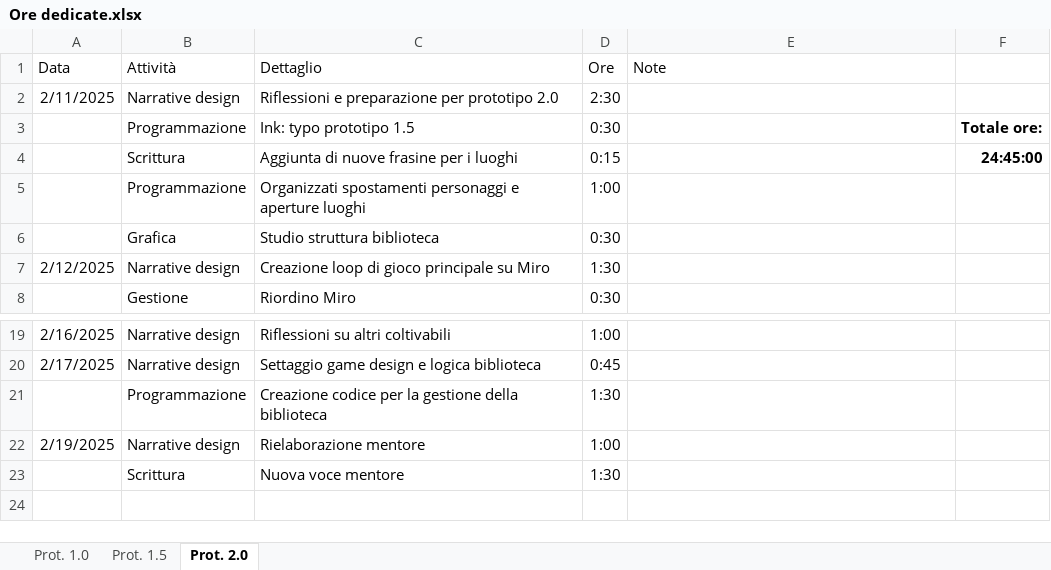
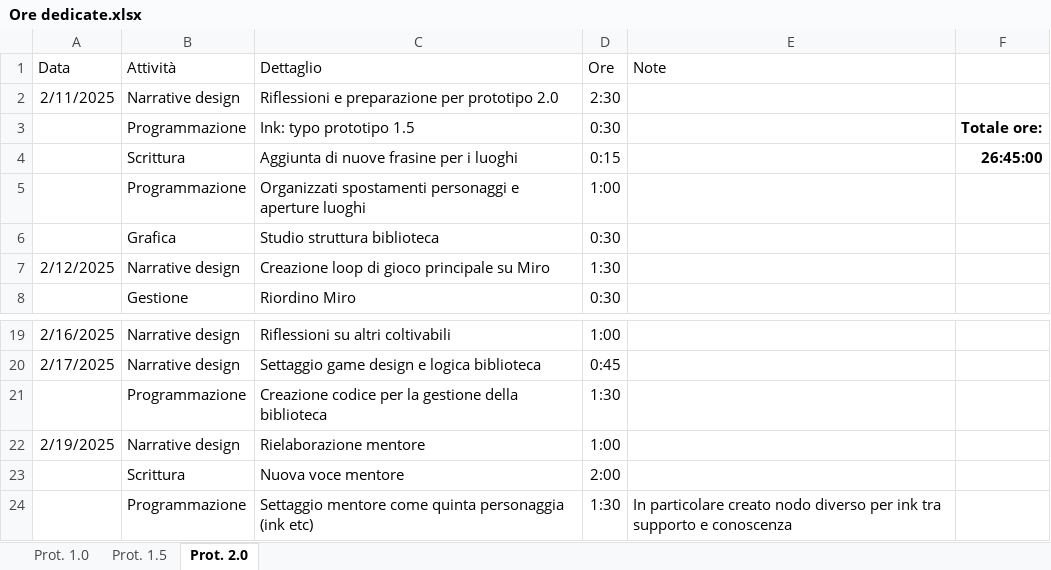
Before and after one commit to owof-games/Selania, an Excel workbook: Assets/Notes and Utilities/Ore dedicate.xlsx, sheet Prot. 2.0, drawn as a sheet; only a part is shown, gaps mark what is left out; values as stored, in another font and other column widths than the file's, no borders; the diff names each change by its address in the sheet, - before the commit and + after, or states it on an @@ line.

Commit message:
Aggiornamento ore

```diff
--- a/Assets/Notes and Utilities/Ore dedicate.xlsx (sheet Prot. 2.0)
+++ b/Assets/Notes and Utilities/Ore dedicate.xlsx (sheet Prot. 2.0)
-F4: 24:45:00
+F4: 26:45:00
-D23 (Ore): 1:30
+D23 (Ore): 2:00
+row 24:  | Programmazione | Settaggio mentore come quinta personaggia (ink etc) | 1:30 | In particolare creato nodo diverso per ink tra supporto e conoscenza
```
